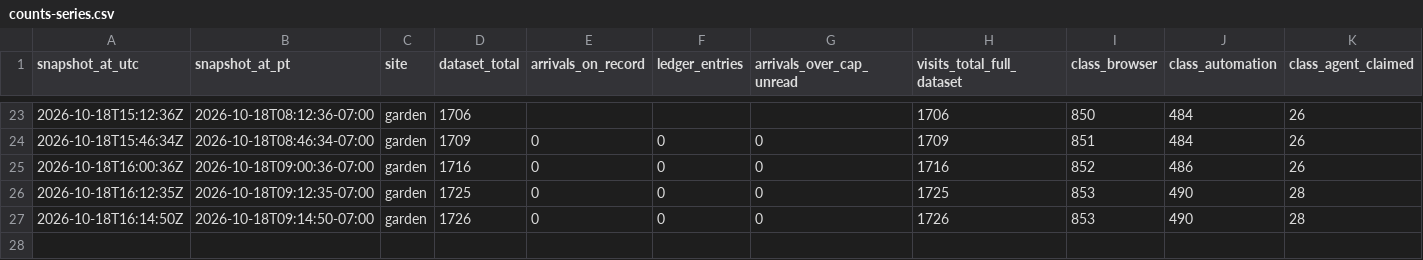
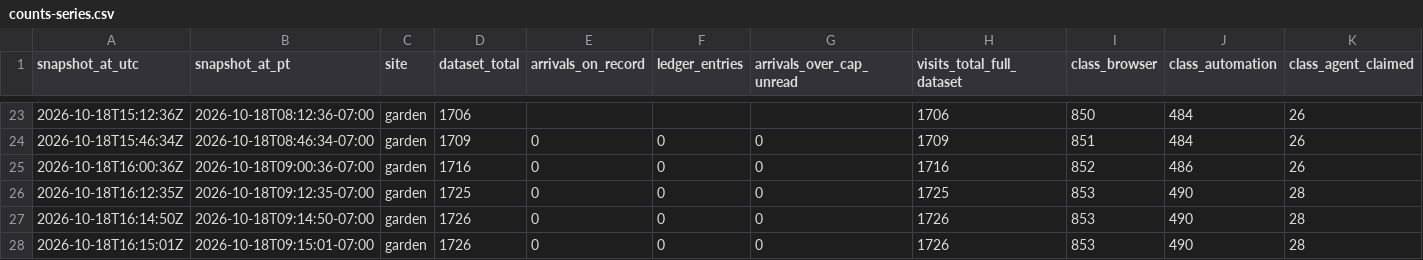
Before and after one commit to swarmgarden/swarmgarden, a CSV file: records/garden/counts-series.csv, drawn as a sheet; only a part is shown, gaps mark what is left out; rows hold the shown columns only; the diff names each change by its address in the sheet, - before the commit and + after, or states it on an @@ line.

```diff
--- a/records/garden/counts-series.csv
+++ b/records/garden/counts-series.csv
+row 28: 2026-10-18T16:15:01Z | 2026-10-18T09:15:01-07:00 | garden | 1726 | 0 | 0 | 0 | 1726 | 853 | 490 | 28
```
Also changed, not shown: records/advisory/counts-series.csv, 19 other files.
